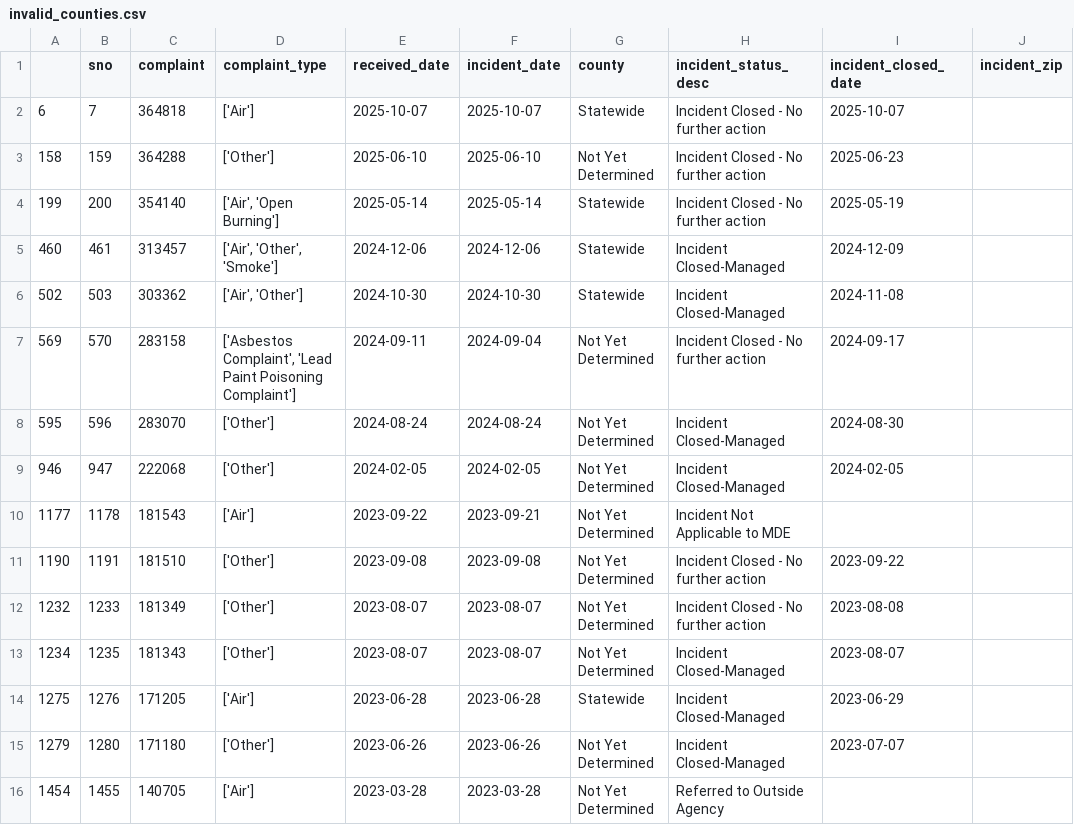
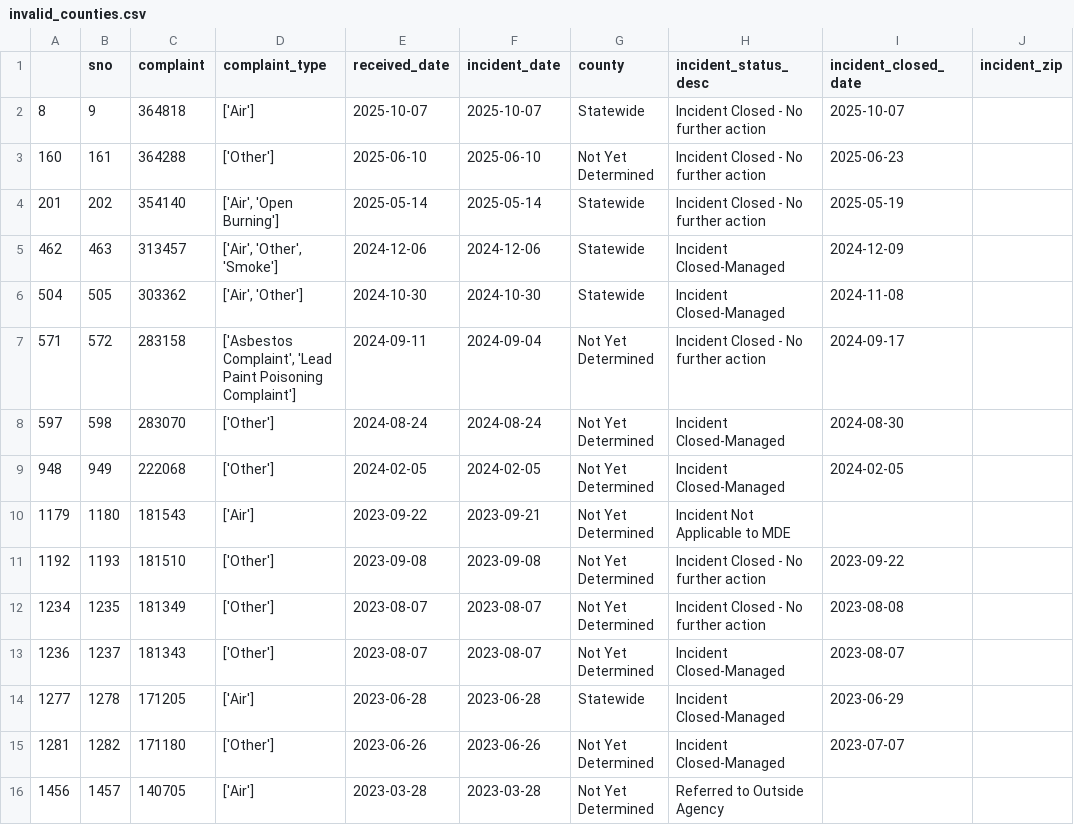
Before and after one commit to grantschwab/automate-data-pipelines-nicar-2024, a CSV file: exported_data/invalid_counties.csv, drawn as a sheet.

```diff
--- a/exported_data/invalid_counties.csv
+++ b/exported_data/invalid_counties.csv
@@ -1,16 +1,16 @@
 ,sno,complaint,complaint_type,received_date,incident_date,county,incident_status_desc,incident_closed_date,incident_zip
-6,7,364818,['Air'],2025-10-07,2025-10-07,Statewide,Incident Closed - No further action,2025-10-07,
-158,159,364288,['Other'],2025-06-10,2025-06-10,Not Yet Determined,Incident Closed - No further action,2025-06-23,
-199,200,354140,"['Air', 'Open Burning']",2025-05-14,2025-05-14,Statewide,Incident Closed - No further action,2025-05-19,
-460,461,313457,"['Air', 'Other', 'Smoke']",2024-12-06,2024-12-06,Statewide,Incident Closed-Managed,2024-12-09,
-502,503,303362,"['Air', 'Other']",2024-10-30,2024-10-30,Statewide,Incident Closed-Managed,2024-11-08,
-569,570,283158,"['Asbestos Complaint', 'Lead Paint Poisoning Complaint']",2024-09-11,2024-09-04,Not Yet Determined,Incident Closed - No further action,2024-09-17,
-595,596,283070,['Other'],2024-08-24,2024-08-24,Not Yet Determined,Incident Closed-Managed,2024-08-30,
-946,947,222068,['Other'],2024-02-05,2024-02-05,Not Yet Determined,Incident Closed-Managed,2024-02-05,
-1177,1178,181543,['Air'],2023-09-22,2023-09-21,Not Yet Determined,Incident Not Applicable to MDE,,
-1190,1191,181510,['Other'],2023-09-08,2023-09-08,Not Yet Determined,Incident Closed - No further action,2023-09-22,
-1232,1233,181349,['Other'],2023-08-07,2023-08-07,Not Yet Determined,Incident Closed - No further action,2023-08-08,
-1234,1235,181343,['Other'],2023-08-07,2023-08-07,Not Yet Determined,Incident Closed-Managed,2023-08-07,
-1275,1276,171205,['Air'],2023-06-28,2023-06-28,Statewide,Incident Closed-Managed,2023-06-29,
-1279,1280,171180,['Other'],2023-06-26,2023-06-26,Not Yet Determined,Incident Closed-Managed,2023-07-07,
-1454,1455,140705,['Air'],2023-03-28,2023-03-28,Not Yet Determined,Referred to Outside Agency,,
+8,9,364818,['Air'],2025-10-07,2025-10-07,Statewide,Incident Closed - No further action,2025-10-07,
+160,161,364288,['Other'],2025-06-10,2025-06-10,Not Yet Determined,Incident Closed - No further action,2025-06-23,
+201,202,354140,"['Air', 'Open Burning']",2025-05-14,2025-05-14,Statewide,Incident Closed - No further action,2025-05-19,
+462,463,313457,"['Air', 'Other', 'Smoke']",2024-12-06,2024-12-06,Statewide,Incident Closed-Managed,2024-12-09,
+504,505,303362,"['Air', 'Other']",2024-10-30,2024-10-30,Statewide,Incident Closed-Managed,2024-11-08,
+571,572,283158,"['Asbestos Complaint', 'Lead Paint Poisoning Complaint']",2024-09-11,2024-09-04,Not Yet Determined,Incident Closed - No further action,2024-09-17,
+597,598,283070,['Other'],2024-08-24,2024-08-24,Not Yet Determined,Incident Closed-Managed,2024-08-30,
+948,949,222068,['Other'],2024-02-05,2024-02-05,Not Yet Determined,Incident Closed-Managed,2024-02-05,
+1179,1180,181543,['Air'],2023-09-22,2023-09-21,Not Yet Determined,Incident Not Applicable to MDE,,
+1192,1193,181510,['Other'],2023-09-08,2023-09-08,Not Yet Determined,Incident Closed - No further action,2023-09-22,
+1234,1235,181349,['Other'],2023-08-07,2023-08-07,Not Yet Determined,Incident Closed - No further action,2023-08-08,
+1236,1237,181343,['Other'],2023-08-07,2023-08-07,Not Yet Determined,Incident Closed-Managed,2023-08-07,
+1277,1278,171205,['Air'],2023-06-28,2023-06-28,Statewide,Incident Closed-Managed,2023-06-29,
+1281,1282,171180,['Other'],2023-06-26,2023-06-26,Not Yet Determined,Incident Closed-Managed,2023-07-07,
+1456,1457,140705,['Air'],2023-03-28,2023-03-28,Not Yet Determined,Referred to Outside Agency,,
```
Also changed, not shown: exported_data/all_complaints.csv.
